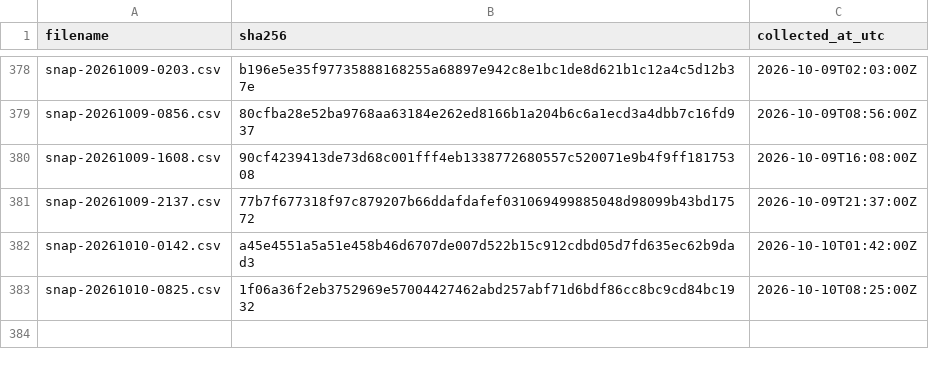
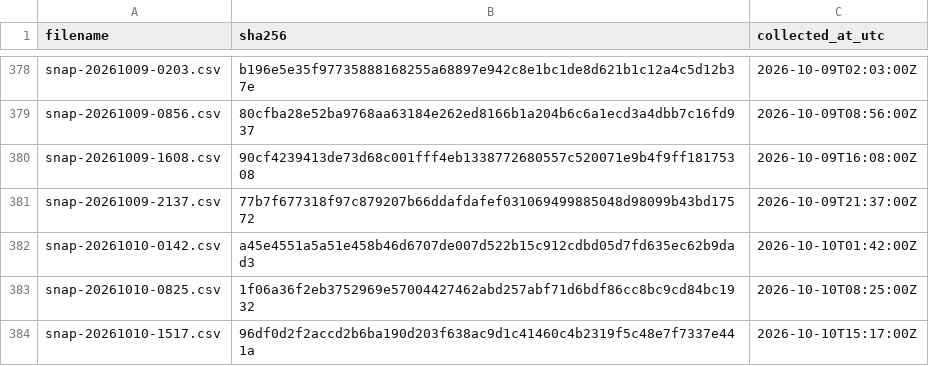
Before and after one commit to twill3c/hodo-hangenki, a CSV file: data/ledger.csv, drawn as a sheet; only a part is shown, gaps mark what is left out; the diff names each change by its address in the sheet, - before the commit and + after, or states it on an @@ line.

```diff
--- a/data/ledger.csv
+++ b/data/ledger.csv
+row 384: snap-20261010-1517.csv | 96df0d2f2accd2b6ba190d203f638ac9d1c41460c4b2319f5c48e7f7337e441a | 2026-10-10T15:17:00Z
```
Also changed, not shown: 24 other files.
